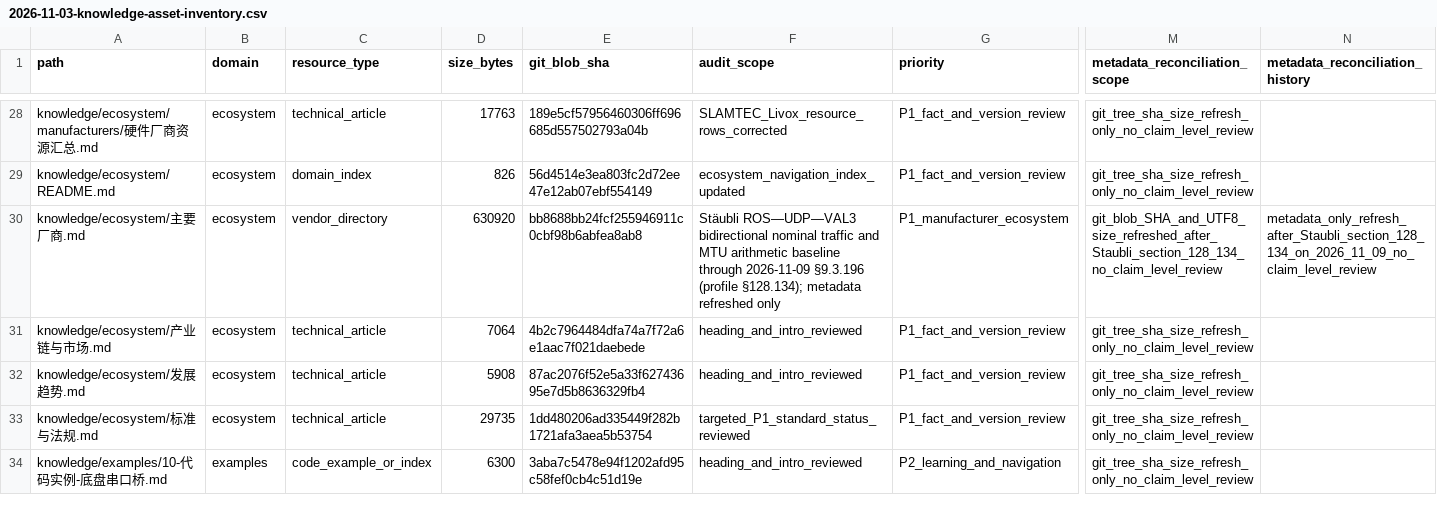
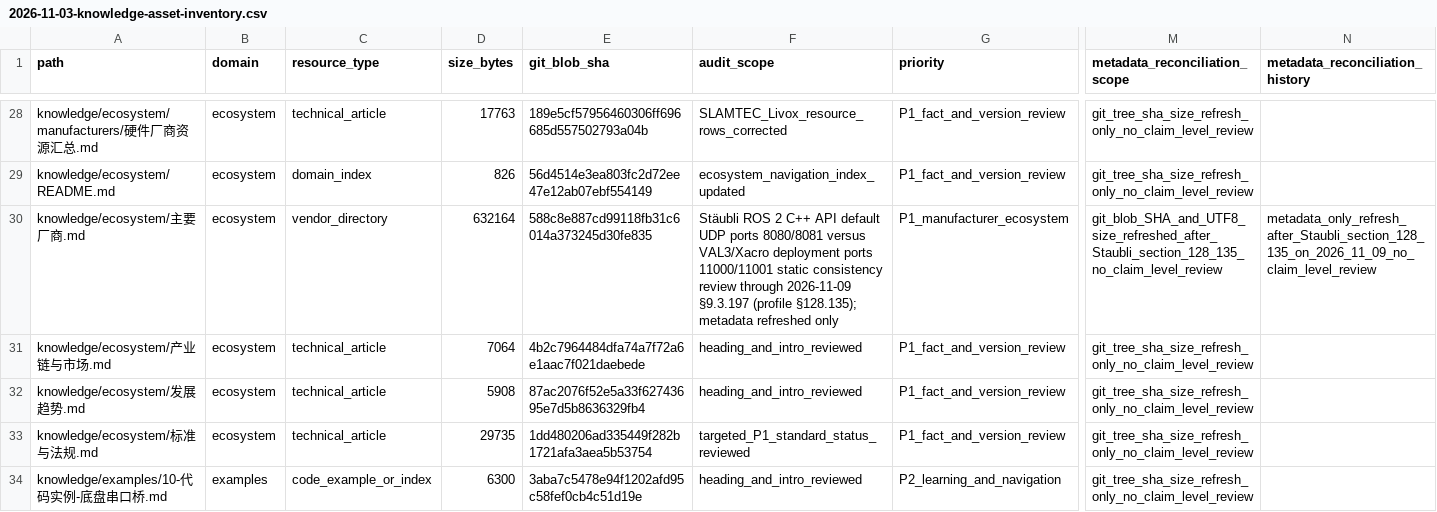
Before and after one commit to rexyll/robot_knowledgebasement, a CSV file: docs/audits/2026-11-03-knowledge-asset-inventory.csv, drawn as a sheet; only a part is shown, gaps mark what is left out; the diff names each change by its address in the sheet, - before the commit and + after, or states it on an @@ line.

Commit message:
docs(audit): refresh vendor asset metadata after §128.135

```diff
--- a/docs/audits/2026-11-03-knowledge-asset-inventory.csv
+++ b/docs/audits/2026-11-03-knowledge-asset-inventory.csv
-D30 (size_bytes): 630920
+D30 (size_bytes): 632164
-E30 (git_blob_sha): bb8688bb24fcf255946911c0cbf98b6abfea8ab8
+E30 (git_blob_sha): 588c8e887cd99118fb31c6014a373245d30fe835
-F30 (audit_scope): Stäubli ROS—UDP—VAL3 bidirectional nominal traffic and MTU arithmetic baseline through 2026-11-09 §9.3.196 (profile §128.134); metadata refreshed…
+F30 (audit_scope): Stäubli ROS 2 C++ API default UDP ports 8080/8081 versus VAL3/Xacro deployment ports 11000/11001 static consistency review through 2026-11-09 §9.3.197 (profile §128.135); metadata refreshed…
-M30 (metadata_reconciliation_scope): git_blob_SHA_and_UTF8_size_refreshed_after_Staubli_section_128_134_no_claim_level_review
+M30 (metadata_reconciliation_scope): git_blob_SHA_and_UTF8_size_refreshed_after_Staubli_section_128_135_no_claim_level_review
-N30 (metadata_reconciliation_history): metadata_only_refresh_after_Staubli_section_128_134_on_2026_11_09_no_claim_level_review
+N30 (metadata_reconciliation_history): metadata_only_refresh_after_Staubli_section_128_135_on_2026_11_09_no_claim_level_review
```
